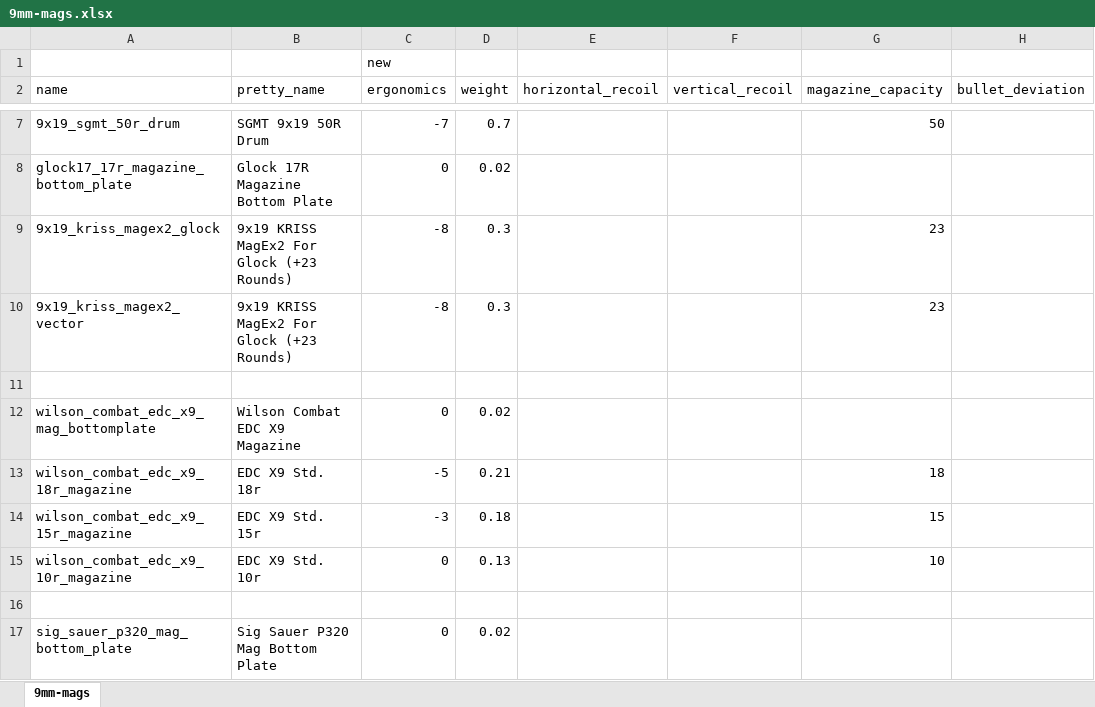
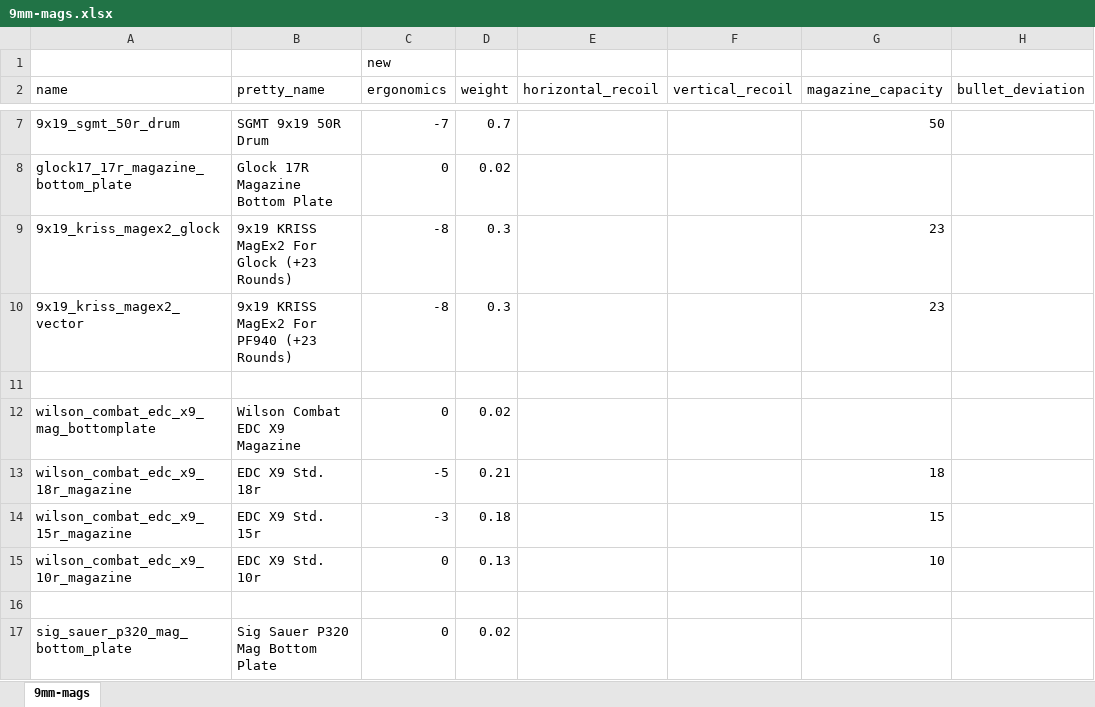
Before and after one commit to recoil-group/deadline-balancing, an Excel workbook: changes/9mm-mags.xlsx, sheet 9mm-mags, drawn as a sheet; only a part is shown, gaps mark what is left out; values as stored, in another font and other column widths than the file's, no borders; the diff names each change by its address in the sheet, - before the commit and + after, or states it on an @@ line.

Commit message:
fix name

```diff
--- a/changes/9mm-mags.xlsx (sheet 9mm-mags)
+++ b/changes/9mm-mags.xlsx (sheet 9mm-mags)
-B10 (pretty_name): 9x19 KRISS MagEx2 For Glock (+23 Rounds)
+B10 (pretty_name): 9x19 KRISS MagEx2 For PF940 (+23 Rounds)
```
Also changed, not shown: 1 other file.
